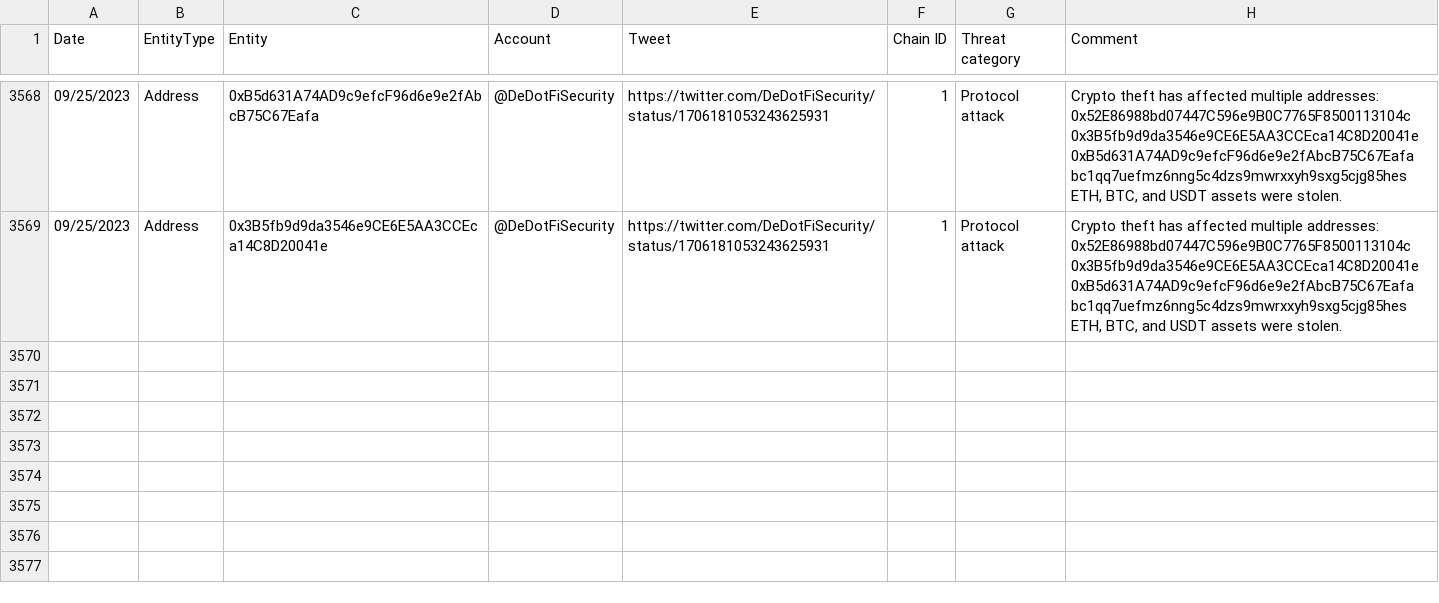
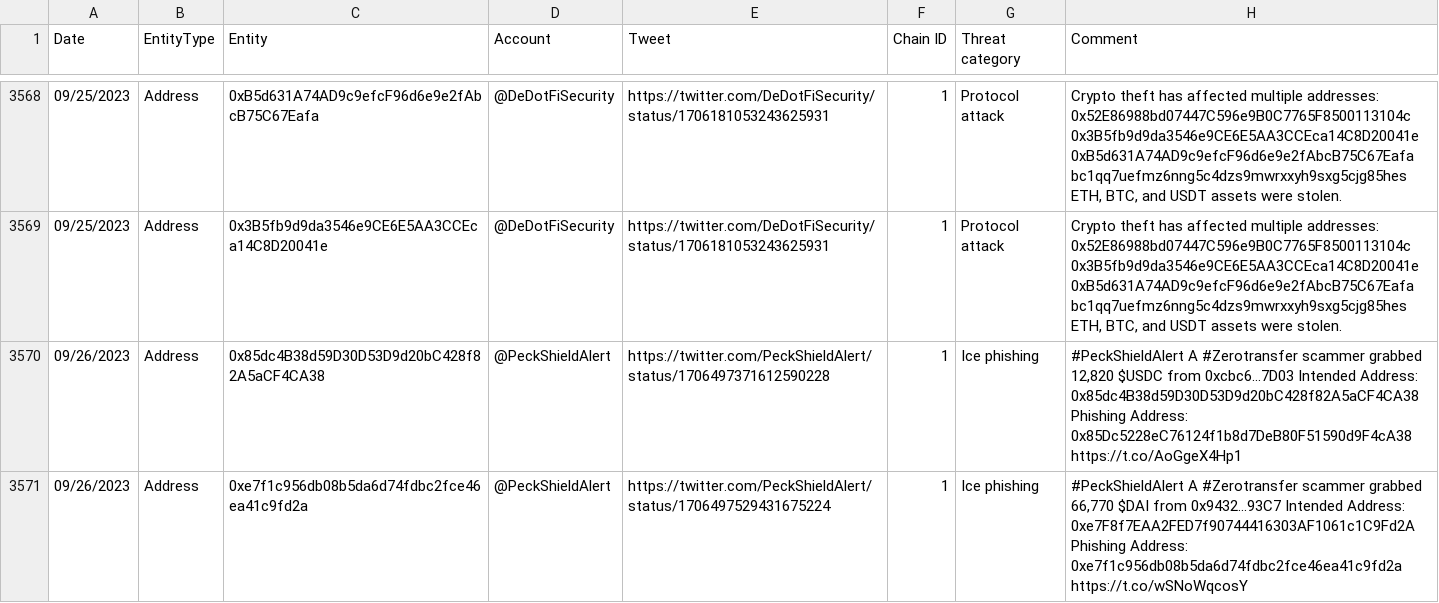
Before and after one commit to forta-network/starter-kits, a TSV file: scam-detector-py/manual_alert_list.tsv, drawn as a sheet; only a part is shown, gaps mark what is left out.

Commit message:
Update manual_alert_list.tsv

```diff
--- a/scam-detector-py/manual_alert_list.tsv
+++ b/scam-detector-py/manual_alert_list.tsv
@@ -3569 +3569,3 @@ Date	EntityType	Entity	Account	Tweet	Chain ID	Threat category	Comment
 09/25/2023	Address	0x3B5fb9d9da3546e9CE6E5AA3CCEca14C8D20041e	@DeDotFiSecurity	https://twitter.com/DeDotFiSecurity/status/1706181053243625931	1	Protocol attack	Crypto theft has affected multiple addresses:  0x52E86988bd07447C596e9B0C7765F8500113104c 0x3B5fb9d9da3546e9CE6E5AA3CCEca14C8D20041e  0xB5d631A74AD9c9efcF96d6e9e2fAbcB75C67Eafa  bc1qq7uefmz6nng5c4dzs9mwrxxyh9sxg5cjg85hes  ETH, BTC, and USDT assets were stolen.
+09/26/2023	Address	0x85dc4B38d59D30D53D9d20bC428f82A5aCF4CA38	@PeckShieldAlert	https://twitter.com/PeckShieldAlert/status/1706497371612590228	1	Ice phishing	#PeckShieldAlert A #Zerotransfer scammer grabbed 12,820 $USDC from 0xcbc6...7D03 Intended Address: 0x85dc4B38d59D30D53D9d20bC428f82A5aCF4CA38 Phishing Address: 0x85Dc5228eC76124f1b8d7DeB80F51590d9F4cA38 https://t.co/AoGgeX4Hp1
+09/26/2023	Address	0xe7f1c956db08b5da6d74fdbc2fce46ea41c9fd2a	@PeckShieldAlert	https://twitter.com/PeckShieldAlert/status/1706497529431675224	1	Ice phishing	#PeckShieldAlert A #Zerotransfer scammer grabbed 66,770 $DAI from 0x9432...93C7 Intended Address: 0xe7F8f7EAA2FED7f90744416303AF1061c1C9Fd2A Phishing Address: 0xe7f1c956db08b5da6d74fdbc2fce46ea41c9fd2a https://t.co/wSNoWqcosY
```
